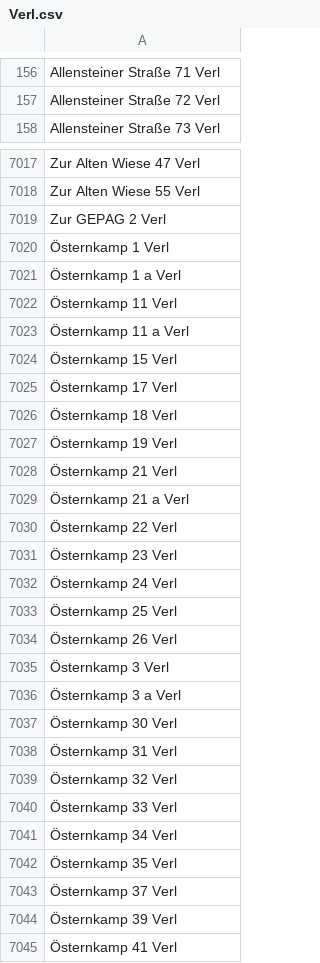
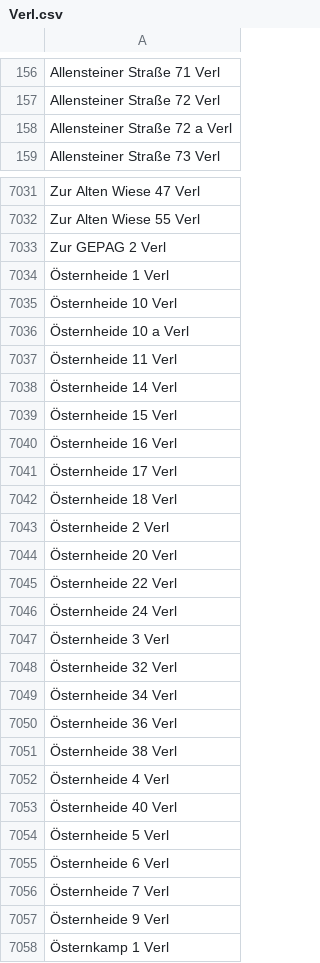
Before and after one commit to flohoff/kreisgt-addressentwicklung, a CSV file: Verl.csv, drawn as a sheet; only a part is shown, gaps mark what is left out; the shorter side is filled out with more unchanged rows; the diff covers the shown part only.

```diff
--- a/Verl.csv
+++ b/Verl.csv
@@ -157,2 +157,3 @@ Allensteiner Straße 71 Verl
 Allensteiner Straße 72 Verl
+Allensteiner Straße 72 a Verl
 Allensteiner Straße 73 Verl
@@ -7019,2 +7033,26 @@ Zur Alten Wiese 55 Verl
 Zur GEPAG 2 Verl
+Östernheide 1 Verl
+Östernheide 10 Verl
+Östernheide 10 a Verl
+Östernheide 11 Verl
+Östernheide 14 Verl
+Östernheide 15 Verl
+Östernheide 16 Verl
+Östernheide 17 Verl
+Östernheide 18 Verl
+Östernheide 2 Verl
+Östernheide 20 Verl
+Östernheide 22 Verl
+Östernheide 24 Verl
+Östernheide 3 Verl
+Östernheide 32 Verl
+Östernheide 34 Verl
+Östernheide 36 Verl
+Östernheide 38 Verl
+Östernheide 4 Verl
+Östernheide 40 Verl
+Östernheide 5 Verl
+Östernheide 6 Verl
+Östernheide 7 Verl
+Östernheide 9 Verl
 Östernkamp 1 Verl
```
Also changed, not shown: 15 added rows and 2 removed rows elsewhere in this file, Borgholzhausen.csv, Guetersloh.csv, 4 other files.
